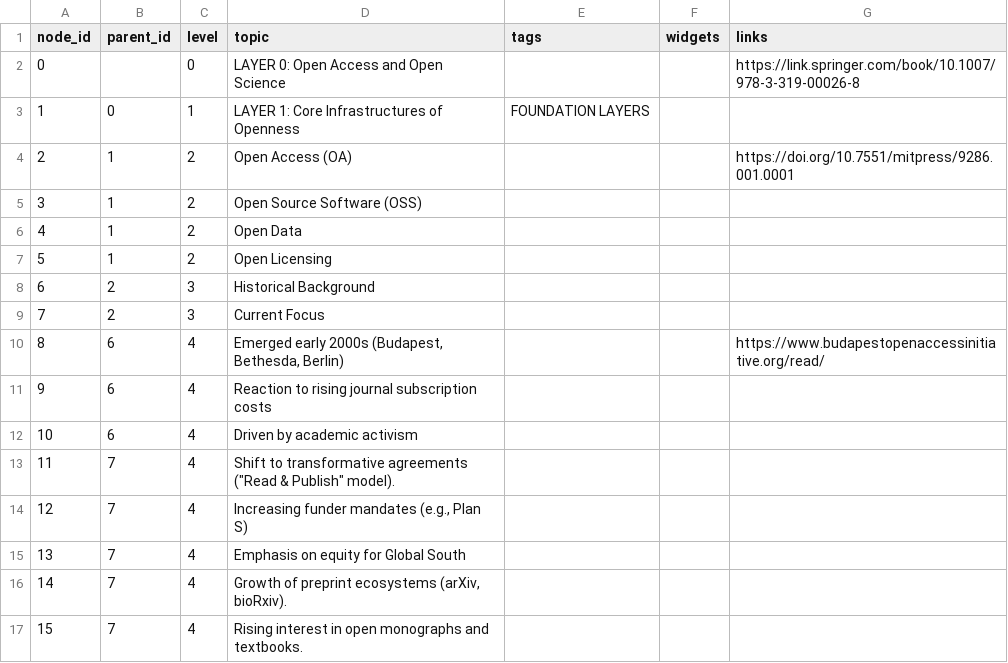
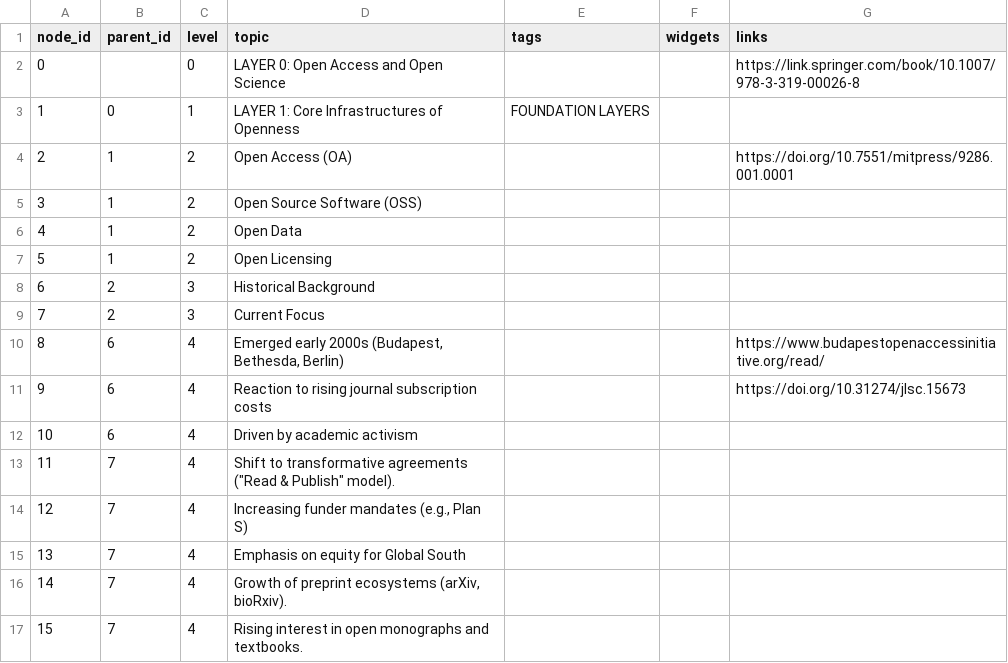
Before and after one commit to tkguha/oa, a CSV file: oaos.csv, drawn as a sheet; only a part is shown.

Commit message:
Update oaos.csv

```diff
--- a/oaos.csv
+++ b/oaos.csv
@@ -10,3 +10,3 @@ node_id,parent_id,level,topic,tags,widgets,links
 8,6,4,"Emerged early 2000s (Budapest, Bethesda, Berlin)",,,https://www.budapestopenaccessinitiative.org/read/
-9,6,4,Reaction to rising journal subscription costs,,,
+9,6,4,Reaction to rising journal subscription costs,,,https://doi.org/10.31274/jlsc.15673
 10,6,4,Driven by academic activism,,,
```
